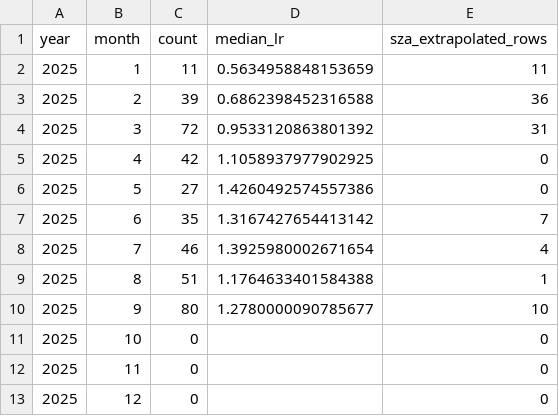
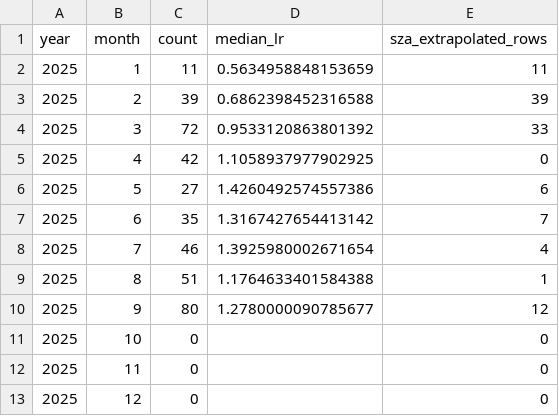
Before and after one commit to isaa-sudweeks/leighton-relationship, a CSV file: output/leighton_analysis_2025_unfiltered/monthly_summary.csv, drawn as a sheet.

```diff
--- a/output/leighton_analysis_2025_unfiltered/monthly_summary.csv
+++ b/output/leighton_analysis_2025_unfiltered/monthly_summary.csv
@@ -2,6 +2,6 @@ year,month,count,median_lr,sza_extrapolated_rows
 2025,1,11,0.5634958848153659,11
-2025,2,39,0.6862398452316588,36
-2025,3,72,0.9533120863801392,31
+2025,2,39,0.6862398452316588,39
+2025,3,72,0.9533120863801392,33
 2025,4,42,1.1058937977902925,0
-2025,5,27,1.4260492574557386,0
+2025,5,27,1.4260492574557386,6
 2025,6,35,1.3167427654413142,7
@@ -9,3 +9,3 @@ year,month,count,median_lr,sza_extrapolated_rows
 2025,8,51,1.1764633401584388,1
-2025,9,80,1.2780000090785677,10
+2025,9,80,1.2780000090785677,12
 2025,10,0,,0
```
Also changed, not shown: output/leighton_analysis_2024_unfiltered/monthly_summary.csv, output/leighton_analysis_2025_sr_ci/monthly_summary.csv, 12 other files.
